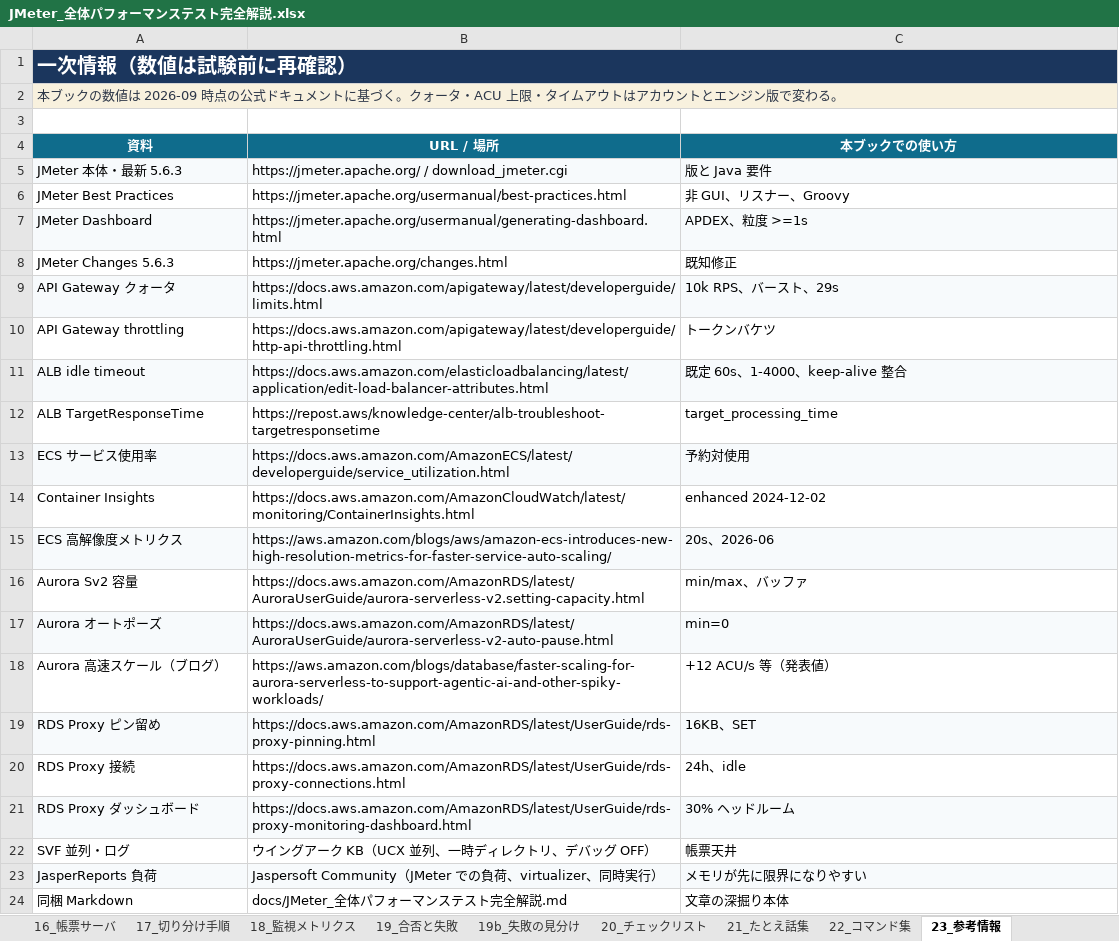
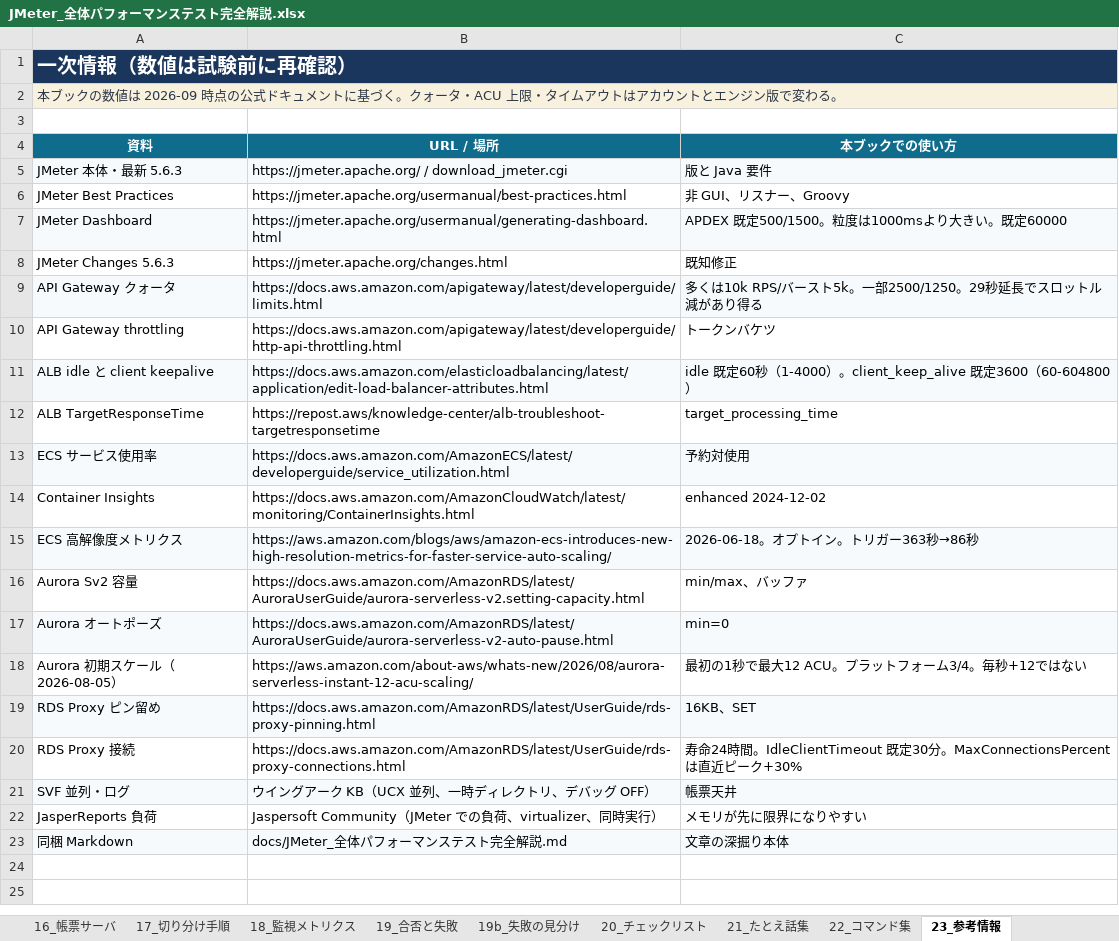
Before and after one commit to ProjectRubyRing/JMeter_Performance_Test_Grok, an Excel workbook: docs/JMeter_全体パフォーマンステスト完全解説.xlsx, sheet 23_参考情報, drawn as a sheet; values as stored, in another font and other column widths than the file's, no borders; removed rows and columns are numbered as before the commit, all else as after; the diff names each change by its address in the sheet, - before the commit and + after, or states it on an @@ line.

```diff
--- a/docs/JMeter_全体パフォーマンステスト完全解説.xlsx (sheet 23_参考情報)
+++ b/docs/JMeter_全体パフォーマンステスト完全解説.xlsx (sheet 23_参考情報)
-C7 (本ブックでの使い方): APDEX、粒度 >=1s
+C7 (本ブックでの使い方): APDEX 既定500/1500。粒度は1000msより大きい。既定60000
-C9 (本ブックでの使い方): 10k RPS、バースト、29s
+C9 (本ブックでの使い方): 多くは10k RPS/バースト5k。一部2500/1250。29秒延長でスロットル減があり得る
-row 11: ALB idle timeout | https://docs.aws.amazon.com/elasticloadbalancing/latest/application/edit-load-balancer-attributes.html | 既定 60s、1-4000、keep-alive 整合
+row 11: ALB idle と client keepalive | https://docs.aws.amazon.com/elasticloadbalancing/latest/application/edit-load-balancer-attributes.html | idle 既定60秒（1-4000）。client_keep_alive 既定3600（60-604800）
-C15 (本ブックでの使い方): 20s、2026-06
+C15 (本ブックでの使い方): 2026-06-18。オプトイン。トリガー363秒→86秒
-row 18: Aurora 高速スケール（ブログ） | https://aws.amazon.com/blogs/database/faster-scaling-for-aurora-serverless-to-support-agentic-ai-and-other-spiky-workloads/ | +12 ACU/s 等（発表値）
+row 18: Aurora 初期スケール（2026-08-05） | https://aws.amazon.com/about-aws/whats-new/2026/08/aurora-serverless-instant-12-acu-scaling/ | 最初の1秒で最大12 ACU。プラットフォーム3/4。毎秒+12ではない
-C20 (本ブックでの使い方): 24h、idle
+C20 (本ブックでの使い方): 寿命24時間。IdleClientTimeout 既定30分。MaxConnectionsPercent は直近ピーク+30%
-row 21: RDS Proxy ダッシュボード | https://docs.aws.amazon.com/AmazonRDS/latest/UserGuide/rds-proxy-monitoring-dashboard.html | 30% ヘッドルーム
-A21:C21 fill: none
+A21:C21 fill: #F7FAFC
-A22:C22 fill: #F7FAFC
+A22:C22 fill: none
-A23:C23 fill: none
+A23:C23 fill: #F7FAFC
```
Also changed, not shown: sheet 08_実行注意点, sheet 04_用語辞典, sheet 12_ECSタスク単位, sheet 11_ALB, sheet 10_API Gateway, sheet 14_RDS_Proxy, 7 more sheets, 2 other files.
